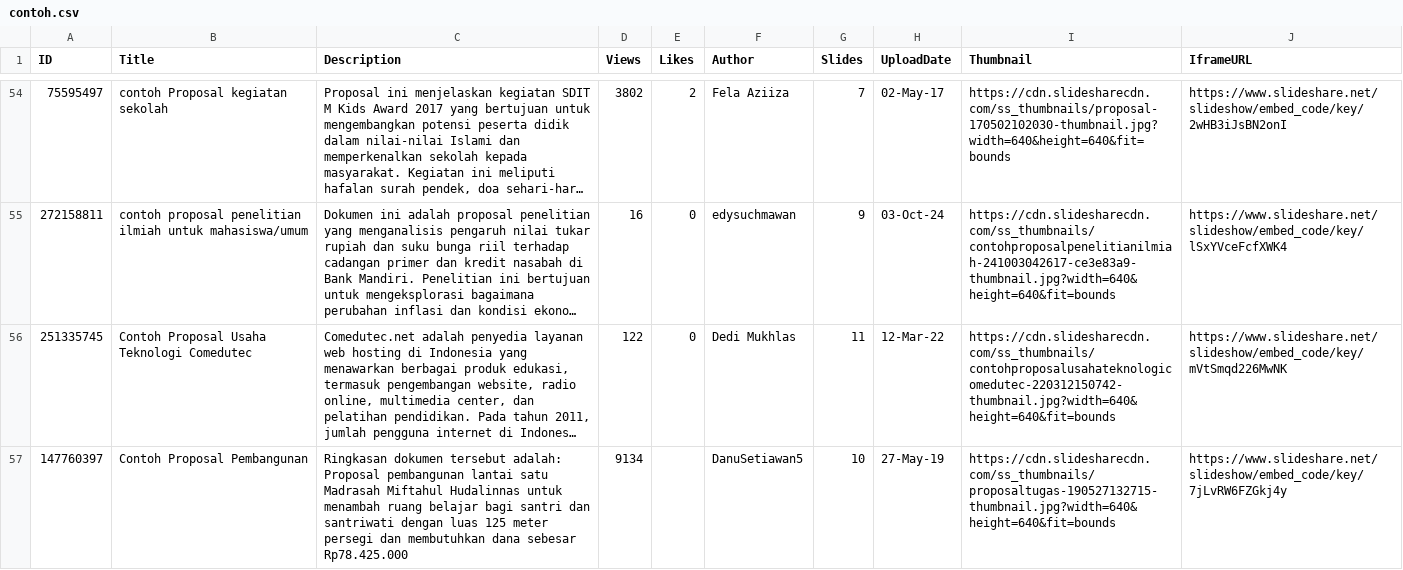
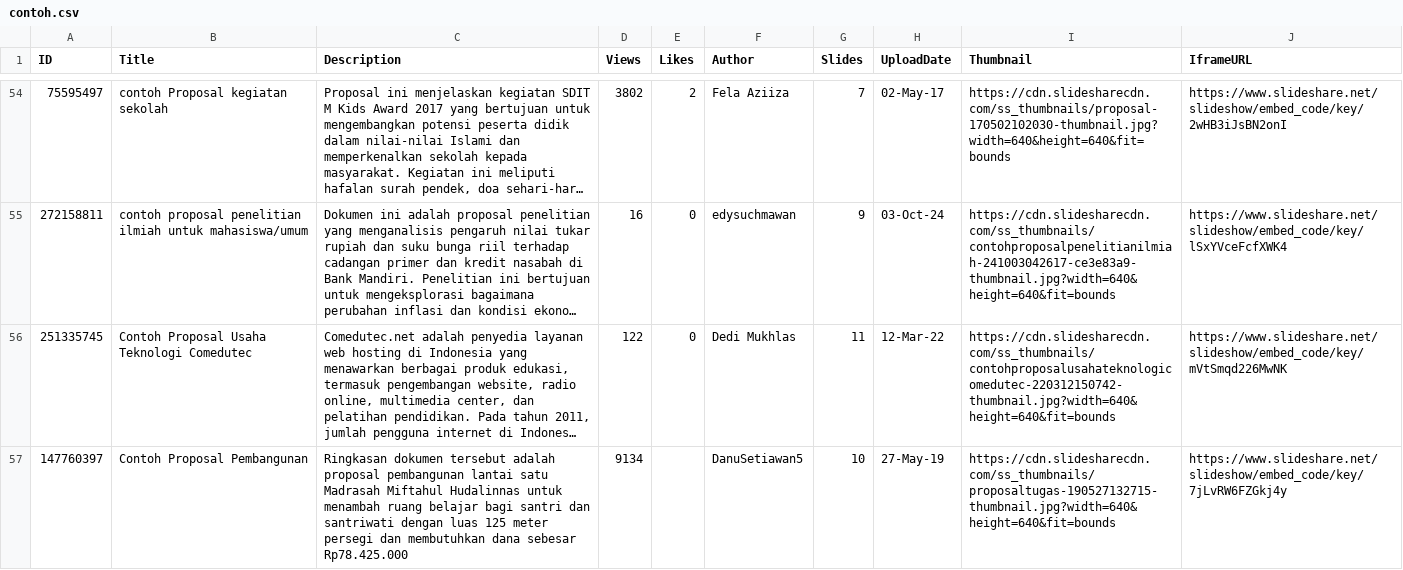
Before and after one commit to zie2store/contoh, a CSV file: assets/contoh.csv, drawn as a sheet; only a part is shown, gaps mark what is left out; long unchanged cells end in …; ↵ is a line break in a cell; the diff covers the shown part only; the diff names each change by its address in the sheet, - before the commit and + after, or states it on an @@ line.

Commit message:
Add files via upload

```diff
--- a/assets/contoh.csv
+++ b/assets/contoh.csv
-C57 (Description): …dokumen tersebut adalah: ↵ Proposal pembangunan lantai…
+C57 (Description): …dokumen tersebut adalah proposal pembangunan lantai…
```
Also changed, not shown: 6 edited cells elsewhere in this file.
